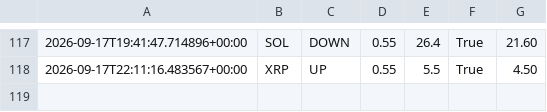
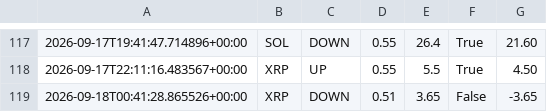
Before and after one commit to n85t594ht5-creator/polybot, a CSV file: trades.csv, drawn as a sheet; only a part is shown, gaps mark what is left out.

```diff
--- a/trades.csv
+++ b/trades.csv
@@ -118 +118,2 @@
 2026-09-17T22:11:16.483567+00:00,XRP,UP,0.55,5.5,True,4.50
+2026-09-18T00:41:28.865526+00:00,XRP,DOWN,0.51,3.65,False,-3.65
```
Also changed, not shown: signals.csv, 2 other files.
